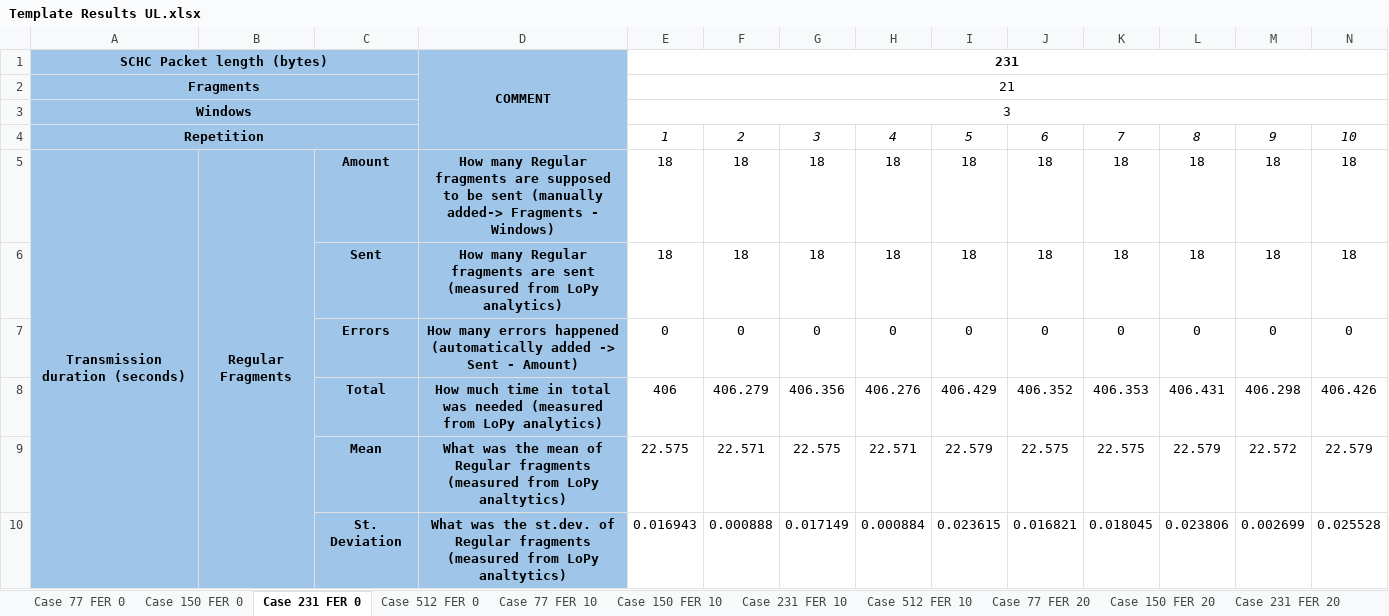
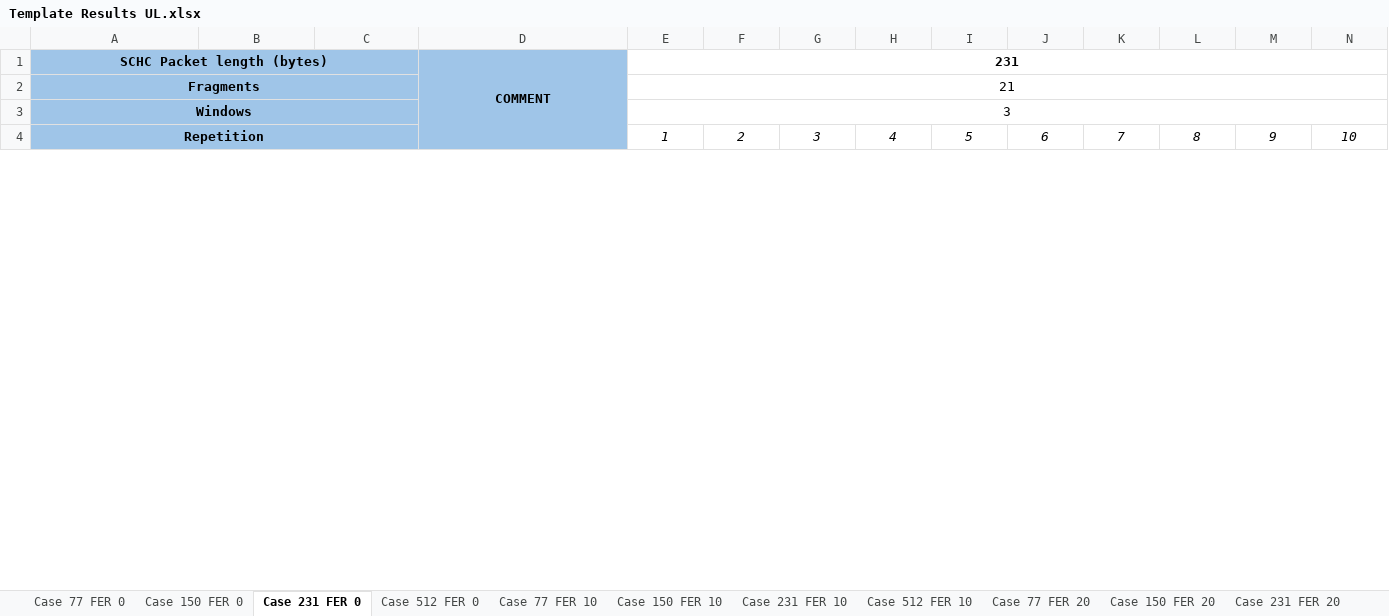
Before and after one commit to saguilarDevel/schcFox, an Excel workbook: results/Template Results UL.xlsx, sheet Case 231 FER 0, drawn as a sheet; only a part is shown; values as stored, in another font and other column widths than the file's, no borders; removed rows and columns are numbered as before the commit, all else as after; rows hold the shown columns only; the diff covers the shown part only; the diff names each change by its address in the sheet, - before the commit and + after, or states it on an @@ line.

```diff
--- a/results/Template Results UL.xlsx (sheet Case 231 FER 0)
+++ b/results/Template Results UL.xlsx (sheet Case 231 FER 0)
-row 5: Transmission duration (seconds) | Regular Fragments | Amount | How many Regular fragments are supposed to be sent (manually added-> Fragments - Windows) | 18 | 18 | 18 | 18 | 18 | 18 | 18 | 18 | 18 | 18
-row 6:  |  | Sent | How many Regular fragments are sent (measured from LoPy analytics) | 18 | 18 | 18 | 18 | 18 | 18 | 18 | 18 | 18 | 18
-row 7:  |  | Errors | How many errors happened (automatically added -> Sent - Amount) | 0 | 0 | 0 | 0 | 0 | 0 | 0 | 0 | 0 | 0
-row 8:  |  | Total | How much time in total was needed (measured from LoPy analytics) | 406 | 406.279 | 406.356 | 406.276 | 406.429 | 406.352 | 406.353 | 406.431 | 406.298 | 406.426
-row 9:  |  | Mean | What was the mean of Regular fragments (measured from LoPy analtytics) | 22.575 | 22.571 | 22.575 | 22.571 | 22.579 | 22.575 | 22.575 | 22.579 | 22.572 | 22.579
-row 10:  |  | St. Deviation | What was the st.dev. of Regular fragments (measured from LoPy analtytics) | 0.016943 | 0.000888 | 0.017149 | 0.000884 | 0.023615 | 0.016821 | 0.018045 | 0.023806 | 0.002699 | 0.025528
```
Also changed, not shown: 23 added rows, 17 removed rows and 14 edited cells elsewhere in this sheet, sheet Case 77 FER 0, sheet Summary, sheet Case 512 FER 0, sheet Case 150 FER 0, sheet Case 77 FER 10, sheet Case 77 FER 20, 7 more sheets, formulas that keep their value, charts or pictures, 52 other files.
